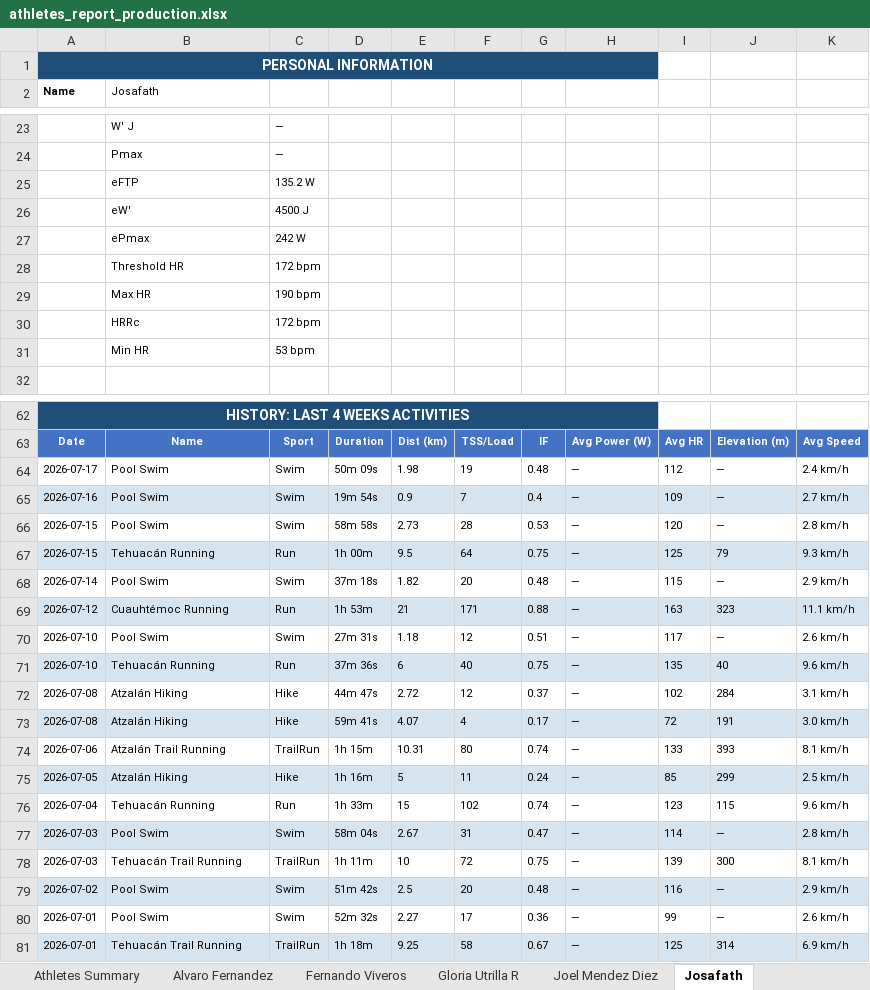
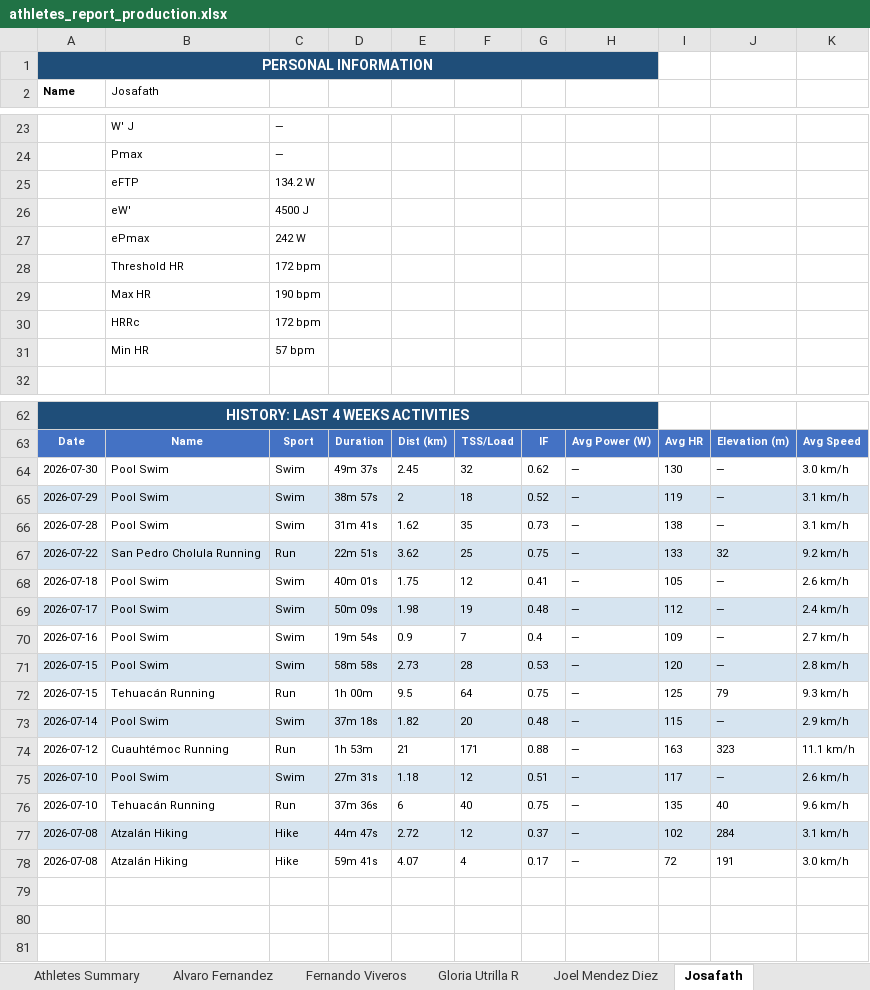
Before and after one commit to infamemp/infame-Elite-Endurance-Coach, an Excel workbook: Athlete Template/athletes_report_production.xlsx, sheet Josafath, drawn as a sheet; only a part is shown, gaps mark what is left out; values as stored, in another font and other column widths than the file's, no borders; removed rows and columns are numbered as before the commit, all else as after; the diff covers the shown part only; the diff names each change by its address in the sheet, - before the commit and + after, or states it on an @@ line.

```diff
--- a/Athlete Template/athletes_report_production.xlsx (sheet Josafath)
+++ b/Athlete Template/athletes_report_production.xlsx (sheet Josafath)
-C25: 135.2 W
+C25: 134.2 W
-C31: 53 bpm
+C31: 57 bpm
+row 64: 2026-07-30 | Pool Swim | Swim | 49m 37s | 2.45 | 32 | 0.62 | — | 130 | — | 3.0 km/h
+row 65: 2026-07-29 | Pool Swim | Swim | 38m 57s | 2 | 18 | 0.52 | — | 119 | — | 3.1 km/h
+row 66: 2026-07-28 | Pool Swim | Swim | 31m 41s | 1.62 | 35 | 0.73 | — | 138 | — | 3.1 km/h
+row 67: 2026-07-22 | San Pedro Cholula Running | Run | 22m 51s | 3.62 | 25 | 0.75 | — | 133 | 32 | 9.2 km/h
+row 68: 2026-07-18 | Pool Swim | Swim | 40m 01s | 1.75 | 12 | 0.41 | — | 105 | — | 2.6 km/h
-A69:K69 fill: none
+A69:K69 fill: #D6E4F0
-A70:K70 fill: #D6E4F0
+A70:K70 fill: none
-A71:K71 fill: none
+A71:K71 fill: #D6E4F0
-A72:K72 fill: #D6E4F0
+A72:K72 fill: none
-A73:K73 fill: none
+A73:K73 fill: #D6E4F0
-A74:K74 fill: #D6E4F0
+A74:K74 fill: none
-A75:K75 fill: none
+A75:K75 fill: #D6E4F0
-A76:K76 fill: #D6E4F0
+A76:K76 fill: none
-A77:K77 fill: none
+A77:K77 fill: #D6E4F0
-A78:K78 fill: #D6E4F0
+A78:K78 fill: none
-row 74: 2026-07-06 | Atzalán Trail Running | TrailRun | 1h 15m | 10.31 | 80 | 0.74 | — | 133 | 393 | 8.1 km/h
-row 75: 2026-07-05 | Atzalán Hiking | Hike | 1h 16m | 5 | 11 | 0.24 | — | 85 | 299 | 2.5 km/h
-row 76: 2026-07-04 | Tehuacán Running | Run | 1h 33m | 15 | 102 | 0.74 | — | 123 | 115 | 9.6 km/h
-row 77: 2026-07-03 | Pool Swim | Swim | 58m 04s | 2.67 | 31 | 0.47 | — | 114 | — | 2.8 km/h
-row 78: 2026-07-03 | Tehuacán Trail Running | TrailRun | 1h 11m | 10 | 72 | 0.75 | — | 139 | 300 | 8.1 km/h
-row 79: 2026-07-02 | Pool Swim | Swim | 51m 42s | 2.5 | 20 | 0.48 | — | 116 | — | 2.9 km/h
-row 80: 2026-07-01 | Pool Swim | Swim | 52m 32s | 2.27 | 17 | 0.36 | — | 99 | — | 2.6 km/h
-row 81: 2026-07-01 | Tehuacán Trail Running | TrailRun | 1h 18m | 9.25 | 58 | 0.67 | — | 125 | 314 | 6.9 km/h
```
Also changed, not shown: 1 removed row and 10 edited cells elsewhere in this sheet, sheet Alvaro Fernandez, sheet José Ángel Govela, sheet Torres 10, sheet Joel Mendez Diez, sheet Michel Patjane, sheet Omar Otaola, 11 more sheets, 6 other files.
